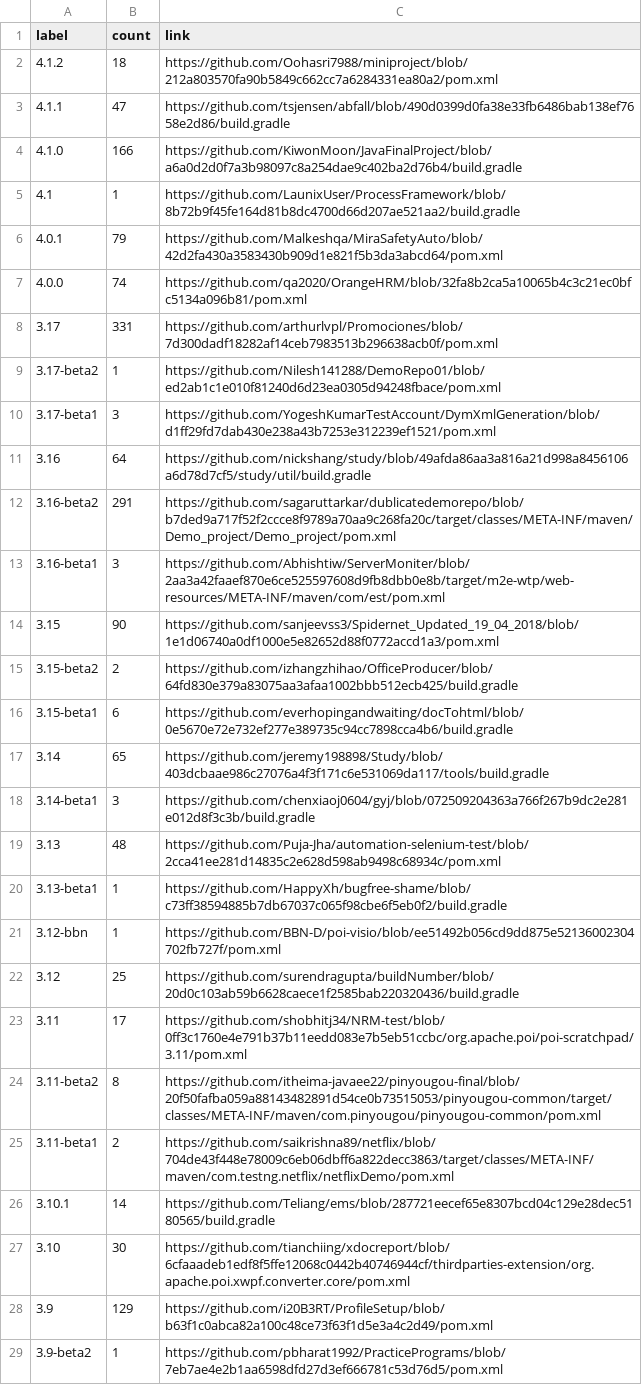
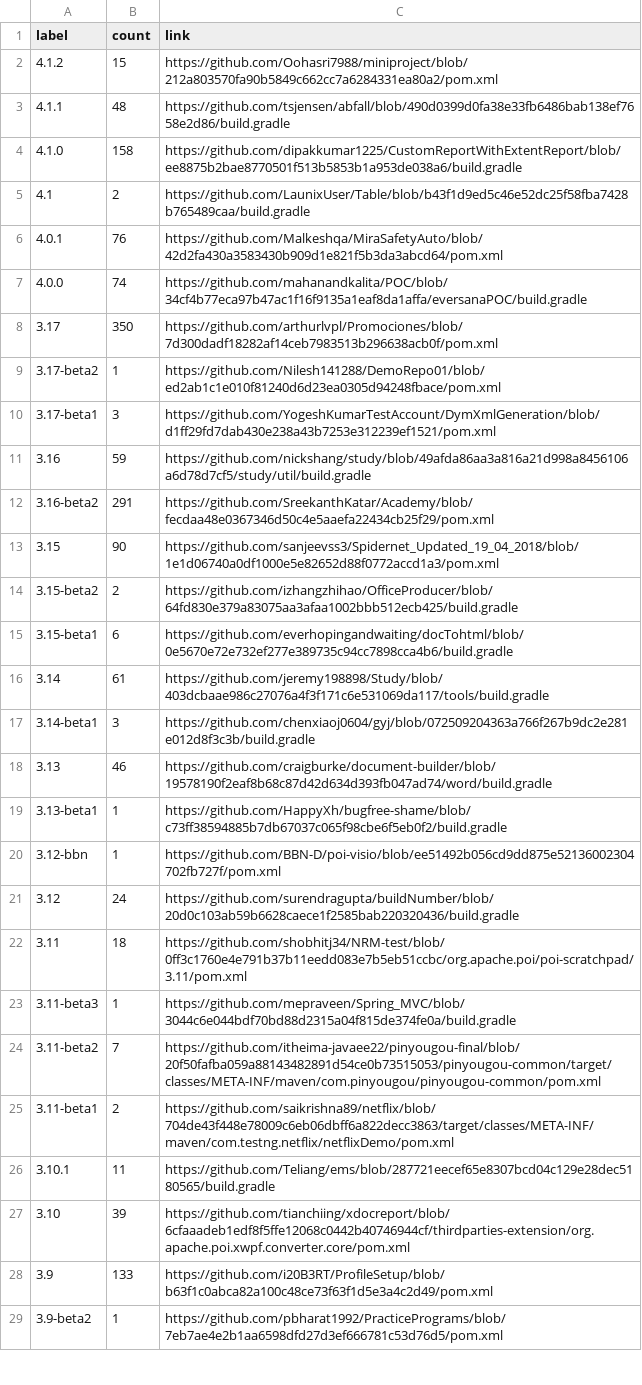
Before and after one commit to centic9/github-version-statistics, a CSV file: docs/resultsCurrent.csv, drawn as a sheet; only a part is shown; the diff covers the shown part only.

```diff
--- a/docs/resultsCurrent.csv
+++ b/docs/resultsCurrent.csv
@@ -1,14 +1,13 @@
 label,count,link
-4.1.2,18,https://github.com/Oohasri7988/miniproject/blob/212a803570fa90b5849c662cc7a6284331ea80a2/pom.xml
-4.1.1,47,https://github.com/tsjensen/abfall/blob/490d0399d0fa38e33fb6486bab138ef7658e2d86/build.gradle
-4.1.0,166,https://github.com/KiwonMoon/JavaFinalProject/blob/a6a0d2d0f7a3b98097c8a254dae9c402ba2d76b4/build.gradle
-4.1,1,https://github.com/LaunixUser/ProcessFramework/blob/8b72b9f45fe164d81b8dc4700d66d207ae521aa2/build.gradle
-4.0.1,79,https://github.com/Malkeshqa/MiraSafetyAuto/blob/42d2fa430a3583430b909d1e821f5b3da3abcd64/pom.xml
-4.0.0,74,https://github.com/qa2020/OrangeHRM/blob/32fa8b2ca5a10065b4c3c21ec0bfc5134a096b81/pom.xml
-3.17,331,https://github.com/arthurlvpl/Promociones/blob/7d300dadf18282af14ceb7983513b296638acb0f/pom.xml
+4.1.2,15,https://github.com/Oohasri7988/miniproject/blob/212a803570fa90b5849c662cc7a6284331ea80a2/pom.xml
+4.1.1,48,https://github.com/tsjensen/abfall/blob/490d0399d0fa38e33fb6486bab138ef7658e2d86/build.gradle
+4.1.0,158,https://github.com/dipakkumar1225/CustomReportWithExtentReport/blob/ee8875b2bae8770501f513b5853b1a953de038a6/build.gradle
+4.1,2,https://github.com/LaunixUser/Table/blob/b43f1d9ed5c46e52dc25f58fba7428b765489caa/build.gradle
+4.0.1,76,https://github.com/Malkeshqa/MiraSafetyAuto/blob/42d2fa430a3583430b909d1e821f5b3da3abcd64/pom.xml
+4.0.0,74,https://github.com/mahanandkalita/POC/blob/34cf4b77eca97b47ac1f16f9135a1eaf8da1affa/eversanaPOC/build.gradle
+3.17,350,https://github.com/arthurlvpl/Promociones/blob/7d300dadf18282af14ceb7983513b296638acb0f/pom.xml
 3.17-beta2,1,https://github.com/Nilesh141288/DemoRepo01/blob/ed2ab1c1e010f81240d6d23ea0305d94248fbace/pom.xml
 3.17-beta1,3,https://github.com/YogeshKumarTestAccount/DymXmlGeneration/blob/d1ff29fd7dab430e238a43b7253e312239ef1521/pom.xml
-3.16,64,https://github.com/nickshang/study/blob/49afda86aa3a816a21d998a8456106a6d78d7cf5/study/util/build.gradle
-3.16-beta2,291,https://github.com/sagaruttarkar/dublicatedemorepo/blob/b7ded9a717f52f2ccce8f9789a70aa9c268fa20c/target/classes/META-INF/maven/Demo_project/Demo_project/pom.xml
-3.16-beta1,3,https://github.com/Abhishtiw/ServerMoniter/blob/2aa3a42faaef870e6ce525597608d9fb8dbb0e8b/target/m2e-wtp/web-resources/META-INF/maven/com/est/pom.xml
+3.16,59,https://github.com/nickshang/study/blob/49afda86aa3a816a21d998a8456106a6d78d7cf5/study/util/build.gradle
+3.16-beta2,291,https://github.com/SreekanthKatar/Academy/blob/fecdaa48e0367346d50c4e5aaefa22434cb25f29/pom.xml
 3.15,90,https://github.com/sanjeevss3/Spidernet_Updated_19_04_2018/blob/1e1d06740a0df1000e5e82652d88f0772accd1a3/pom.xml
@@ -16,14 +15,15 @@ label,count,link
 3.15-beta1,6,https://github.com/everhopingandwaiting/docTohtml/blob/0e5670e72e732ef277e389735c94cc7898cca4b6/build.gradle
-3.14,65,https://github.com/jeremy198898/Study/blob/403dcbaae986c27076a4f3f171c6e531069da117/tools/build.gradle
+3.14,61,https://github.com/jeremy198898/Study/blob/403dcbaae986c27076a4f3f171c6e531069da117/tools/build.gradle
 3.14-beta1,3,https://github.com/chenxiaoj0604/gyj/blob/072509204363a766f267b9dc2e281e012d8f3c3b/build.gradle
-3.13,48,https://github.com/Puja-Jha/automation-selenium-test/blob/2cca41ee281d14835c2e628d598ab9498c68934c/pom.xml
+3.13,46,https://github.com/craigburke/document-builder/blob/19578190f2eaf8b68c87d42d634d393fb047ad74/word/build.gradle
 3.13-beta1,1,https://github.com/HappyXh/bugfree-shame/blob/c73ff38594885b7db67037c065f98cbe6f5eb0f2/build.gradle
 3.12-bbn,1,https://github.com/BBN-D/poi-visio/blob/ee51492b056cd9dd875e52136002304702fb727f/pom.xml
-3.12,25,https://github.com/surendragupta/buildNumber/blob/20d0c103ab59b6628caece1f2585bab220320436/build.gradle
-3.11,17,https://github.com/shobhitj34/NRM-test/blob/0ff3c1760e4e791b37b11eedd083e7b5eb51ccbc/org.apache.poi/poi-scratchpad/3.11/pom.xml
-3.11-beta2,8,https://github.com/itheima-javaee22/pinyougou-final/blob/20f50fafba059a88143482891d54ce0b73515053/pinyougou-common/target/classes/META-INF/maven/com.pinyougou/pinyougou-common/pom.xml
+3.12,24,https://github.com/surendragupta/buildNumber/blob/20d0c103ab59b6628caece1f2585bab220320436/build.gradle
+3.11,18,https://github.com/shobhitj34/NRM-test/blob/0ff3c1760e4e791b37b11eedd083e7b5eb51ccbc/org.apache.poi/poi-scratchpad/3.11/pom.xml
+3.11-beta3,1,https://github.com/mepraveen/Spring_MVC/blob/3044c6e044bdf70bd88d2315a04f815de374fe0a/build.gradle
+3.11-beta2,7,https://github.com/itheima-javaee22/pinyougou-final/blob/20f50fafba059a88143482891d54ce0b73515053/pinyougou-common/target/classes/META-INF/maven/com.pinyougou/pinyougou-common/pom.xml
 3.11-beta1,2,https://github.com/saikrishna89/netflix/blob/704de43f448e78009c6eb06dbff6a822decc3863/target/classes/META-INF/maven/com.testng.netflix/netflixDemo/pom.xml
-3.10.1,14,https://github.com/Teliang/ems/blob/287721eecef65e8307bcd04c129e28dec5180565/build.gradle
-3.10,30,https://github.com/tianchiing/xdocreport/blob/6cfaaadeb1edf8f5ffe12068c0442b40746944cf/thirdparties-extension/org.apache.poi.xwpf.converter.core/pom.xml
-3.9,129,https://github.com/i20B3RT/ProfileSetup/blob/b63f1c0abca82a100c48ce73f63f1d5e3a4c2d49/pom.xml
+3.10.1,11,https://github.com/Teliang/ems/blob/287721eecef65e8307bcd04c129e28dec5180565/build.gradle
+3.10,39,https://github.com/tianchiing/xdocreport/blob/6cfaaadeb1edf8f5ffe12068c0442b40746944cf/thirdparties-extension/org.apache.poi.xwpf.converter.core/pom.xml
+3.9,133,https://github.com/i20B3RT/ProfileSetup/blob/b63f1c0abca82a100c48ce73f63f1d5e3a4c2d49/pom.xml
 3.9-beta2,1,https://github.com/pbharat1992/PracticePrograms/blob/7eb7ae4e2b1aa6598dfd27d3ef666781c53d76d5/pom.xml
```
Also changed, not shown: 1 added row, 1 removed row and 4 edited cells elsewhere in this file, docs/_data/versionChanges.csv, docs/resultsAll.csv, 5 other files.
